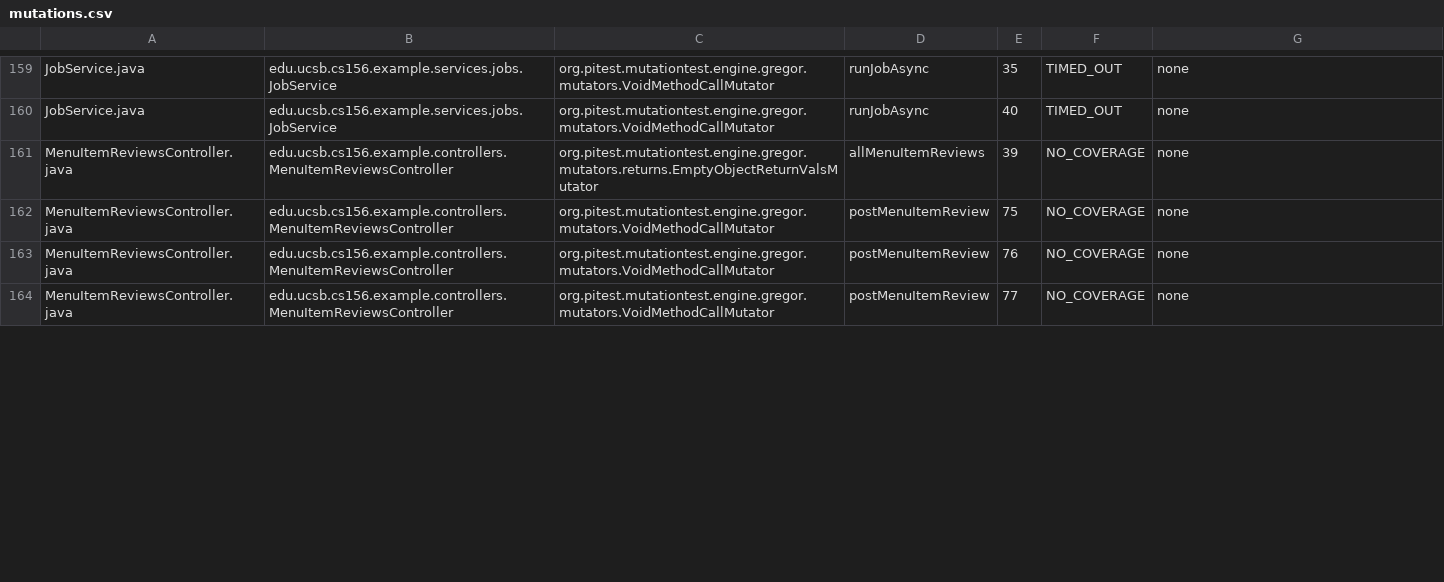
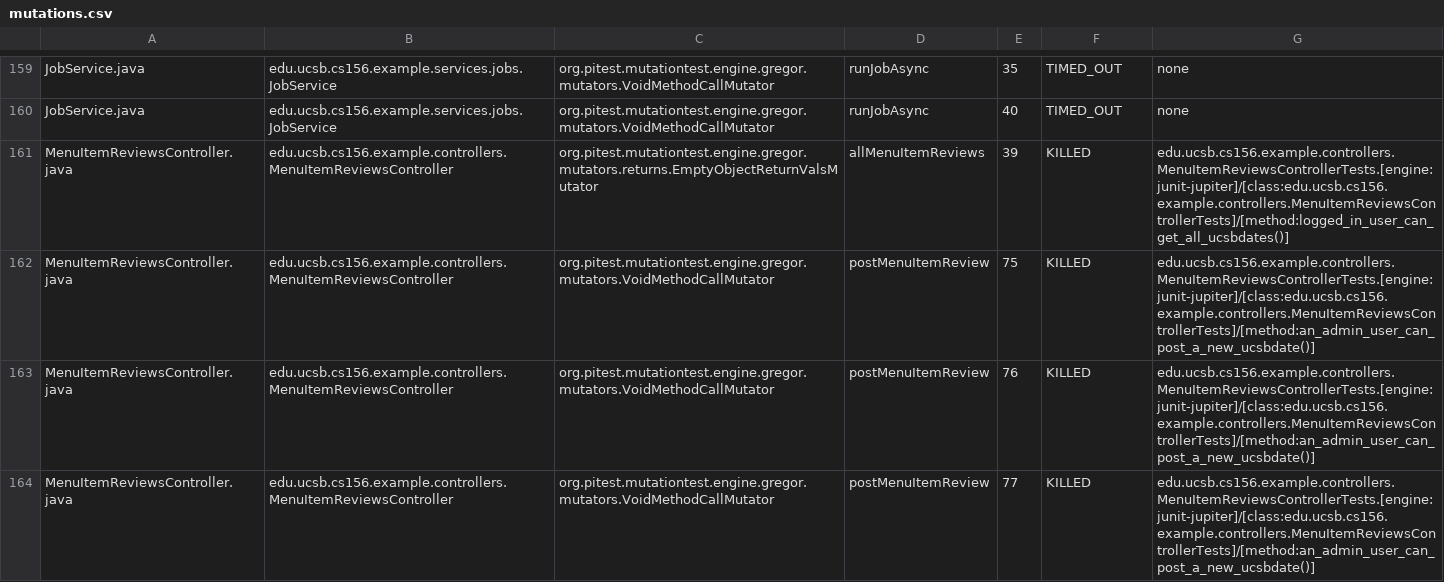
Before and after one commit to ucsb-cs156-f25/team01-f25-15, a CSV file: prs/67/pitest/mutations.csv, drawn as a sheet; only a part is shown, gaps mark what is left out; the diff covers the shown part only.

Commit message:
Deploying to gh-pages from @ ucsb-cs156-f25/team01-f25-15@d9b5d761cae9c49c5d284587081a06d016c6276a 🚀

```diff
--- a/prs/67/pitest/mutations.csv
+++ b/prs/67/pitest/mutations.csv
@@ -160,5 +160,5 @@ JobService.java,edu.ucsb.cs156.example.services.jobs.JobService,org.pitest.mutat
 JobService.java,edu.ucsb.cs156.example.services.jobs.JobService,org.pitest.mutationtest.engine.gregor.mutators.VoidMethodCallMutator,runJobAsync,40,TIMED_OUT,none
-MenuItemReviewsController.java,edu.ucsb.cs156.example.controllers.MenuItemReviewsController,org.pitest.mutationtest.engine.gregor.mutators.returns.EmptyObjectReturnValsMutator,allMenuItemReviews,39,NO_COVERAGE,none
-MenuItemReviewsController.java,edu.ucsb.cs156.example.controllers.MenuItemReviewsController,org.pitest.mutationtest.engine.gregor.mutators.VoidMethodCallMutator,postMenuItemReview,75,NO_COVERAGE,none
-MenuItemReviewsController.java,edu.ucsb.cs156.example.controllers.MenuItemReviewsController,org.pitest.mutationtest.engine.gregor.mutators.VoidMethodCallMutator,postMenuItemReview,76,NO_COVERAGE,none
-MenuItemReviewsController.java,edu.ucsb.cs156.example.controllers.MenuItemReviewsController,org.pitest.mutationtest.engine.gregor.mutators.VoidMethodCallMutator,postMenuItemReview,77,NO_COVERAGE,none
+MenuItemReviewsController.java,edu.ucsb.cs156.example.controllers.MenuItemReviewsController,org.pitest.mutationtest.engine.gregor.mutators.returns.EmptyObjectReturnValsMutator,allMenuItemReviews,39,KILLED,edu.ucsb.cs156.example.controllers.MenuItemReviewsControllerTests.[engine:junit-jupiter]/[class:edu.ucsb.cs156.example.controllers.MenuItemReviewsControllerTests]/[method:logged_in_user_can_get_all_ucsbdates()]
+MenuItemReviewsController.java,edu.ucsb.cs156.example.controllers.MenuItemReviewsController,org.pitest.mutationtest.engine.gregor.mutators.VoidMethodCallMutator,postMenuItemReview,75,KILLED,edu.ucsb.cs156.example.controllers.MenuItemReviewsControllerTests.[engine:junit-jupiter]/[class:edu.ucsb.cs156.example.controllers.MenuItemReviewsControllerTests]/[method:an_admin_user_can_post_a_new_ucsbdate()]
+MenuItemReviewsController.java,edu.ucsb.cs156.example.controllers.MenuItemReviewsController,org.pitest.mutationtest.engine.gregor.mutators.VoidMethodCallMutator,postMenuItemReview,76,KILLED,edu.ucsb.cs156.example.controllers.MenuItemReviewsControllerTests.[engine:junit-jupiter]/[class:edu.ucsb.cs156.example.controllers.MenuItemReviewsControllerTests]/[method:an_admin_user_can_post_a_new_ucsbdate()]
+MenuItemReviewsController.java,edu.ucsb.cs156.example.controllers.MenuItemReviewsController,org.pitest.mutationtest.engine.gregor.mutators.VoidMethodCallMutator,postMenuItemReview,77,KILLED,edu.ucsb.cs156.example.controllers.MenuItemReviewsControllerTests.[engine:junit-jupiter]/[class:edu.ucsb.cs156.example.controllers.MenuItemReviewsControllerTests]/[method:an_admin_user_can_post_a_new_ucsbdate()]
```
Also changed, not shown: 7 edited cells elsewhere in this file, 24 other files.
